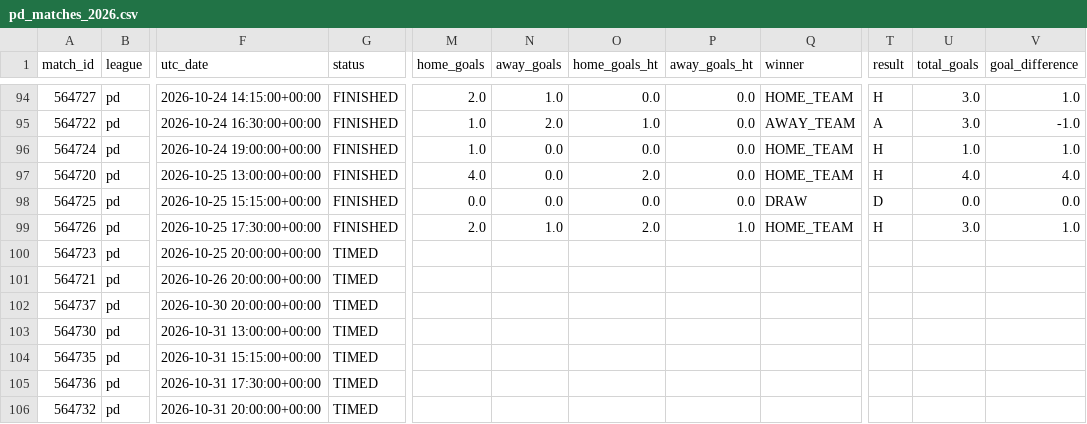
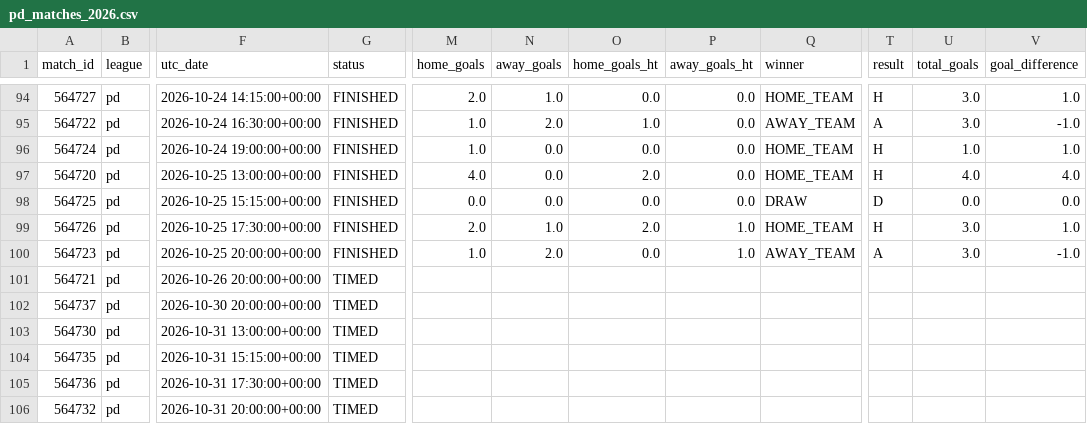
Before and after one commit to JuanAndresHS/pitchiq, a CSV file: data/processed/pd_matches_2026.csv, drawn as a sheet; only a part is shown, gaps mark what is left out; the diff names each change by its address in the sheet, - before the commit and + after, or states it on an @@ line.

```diff
--- a/data/processed/pd_matches_2026.csv
+++ b/data/processed/pd_matches_2026.csv
-G100 (status): TIMED
+G100 (status): FINISHED
-M100 (home_goals): (empty)
+M100 (home_goals): 1.0
-N100 (away_goals): (empty)
+N100 (away_goals): 2.0
-O100 (home_goals_ht): (empty)
+O100 (home_goals_ht): 0.0
-P100 (away_goals_ht): (empty)
+P100 (away_goals_ht): 1.0
-Q100 (winner): (empty)
+Q100 (winner): AWAY_TEAM
-T100 (result): (empty)
+T100 (result): A
-U100 (total_goals): (empty)
+U100 (total_goals): 3.0
-V100 (goal_difference): (empty)
+V100 (goal_difference): -1.0
```
Also changed, not shown: data/processed/ded_matches_2026.csv, data/processed/ppl_matches_2026.csv, 1 other file.
